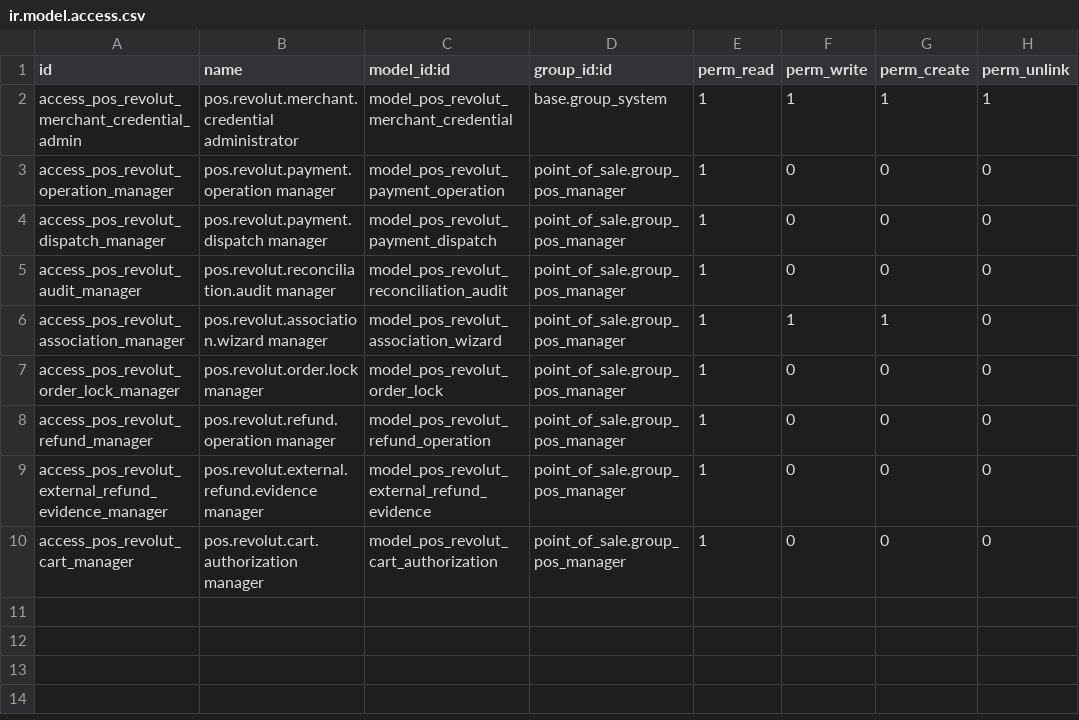
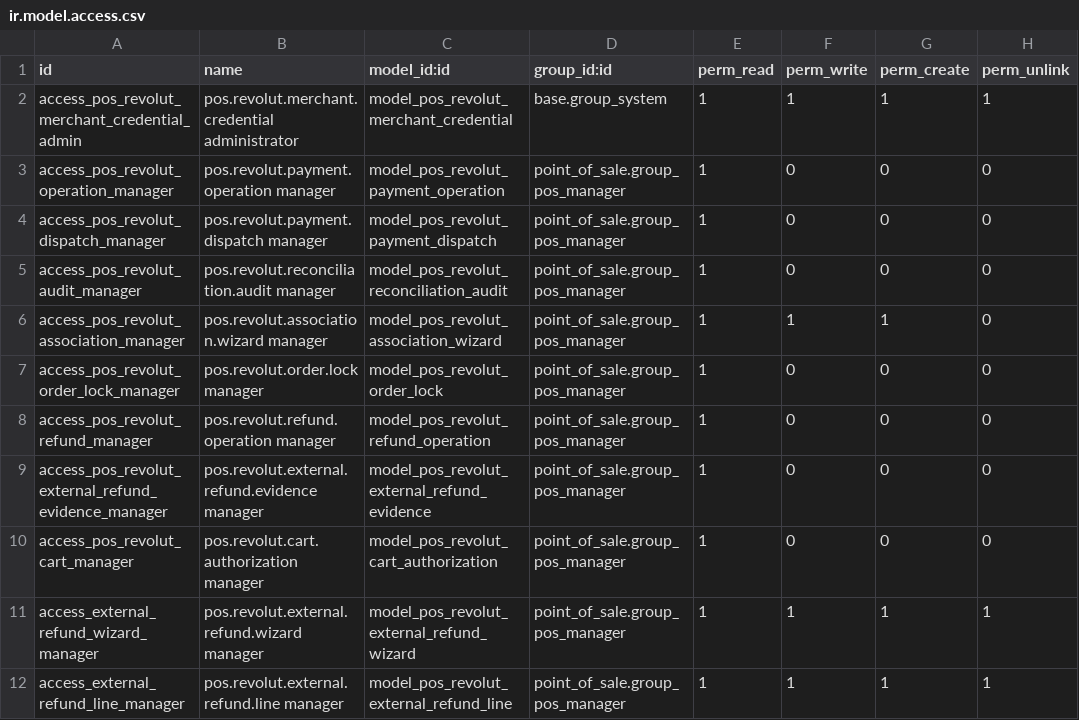
Before and after one commit to davaico/odoo-revolut, a CSV file: addons/pos_revolut/security/ir.model.access.csv, drawn as a sheet.

Commit message:
feat(refunds): Complete external refunds with native returns

```diff
--- a/addons/pos_revolut/security/ir.model.access.csv
+++ b/addons/pos_revolut/security/ir.model.access.csv
@@ -10 +10,3 @@ access_pos_revolut_external_refund_evidence_manager,pos.revolut.external.refund.
 access_pos_revolut_cart_manager,pos.revolut.cart.authorization manager,model_pos_revolut_cart_authorization,point_of_sale.group_pos_manager,1,0,0,0
+access_external_refund_wizard_manager,pos.revolut.external.refund.wizard manager,model_pos_revolut_external_refund_wizard,point_of_sale.group_pos_manager,1,1,1,1
+access_external_refund_line_manager,pos.revolut.external.refund.line manager,model_pos_revolut_external_refund_line,point_of_sale.group_pos_manager,1,1,1,1
```
Also changed, not shown: 22 other files.
